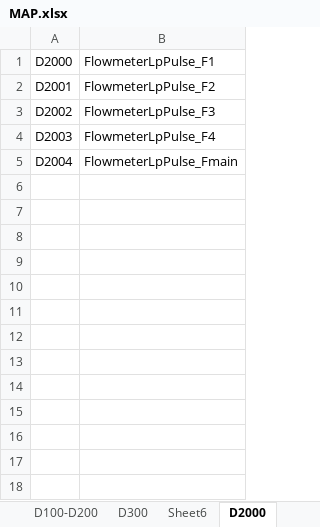
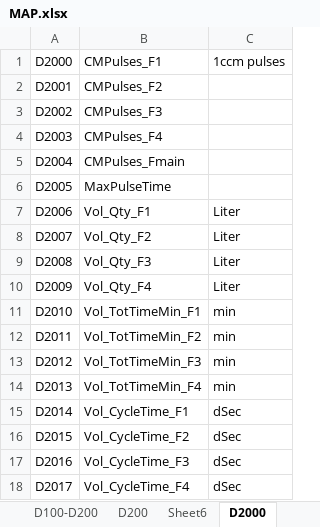
Before and after one commit to rboulme/Fertilizer, an Excel workbook: PLC/MAP.xlsx, sheet D2000, drawn as a sheet; values as stored, in another font and other column widths than the file's, no borders; removed rows and columns are numbered as before the commit, all else as after; the diff names each change by its address in the sheet, - before the commit and + after, or states it on an @@ line.

```diff
--- a/PLC/MAP.xlsx (sheet D2000)
+++ b/PLC/MAP.xlsx (sheet D2000)
-sheet tab: D300
+sheet tab: D200
-column B, rows 1-5: FlowmeterLpPulse_F1 | FlowmeterLpPulse_F2 | FlowmeterLpPulse_F3 | FlowmeterLpPulse_F4 | FlowmeterLpPulse_Fmain
+column B, rows 1-5: CMPulses_F1 | CMPulses_F2 | CMPulses_F3 | CMPulses_F4 | CMPulses_Fmain
+column C, row 1: 1ccm pulses
+row 6: D2005 | MaxPulseTime
+row 7: D2006 | Vol_Qty_F1 | Liter
+row 8: D2007 | Vol_Qty_F2 | Liter
+row 9: D2008 | Vol_Qty_F3 | Liter
+row 10: D2009 | Vol_Qty_F4 | Liter
+row 11: D2010 | Vol_TotTimeMin_F1 | min
+row 12: D2011 | Vol_TotTimeMin_F2 | min
+row 13: D2012 | Vol_TotTimeMin_F3 | min
+row 14: D2013 | Vol_TotTimeMin_F4 | min
+row 15: D2014 | Vol_CycleTime_F1 | dSec
+row 16: D2015 | Vol_CycleTime_F2 | dSec
+row 17: D2016 | Vol_CycleTime_F3 | dSec
+row 18: D2017 | Vol_CycleTime_F4 | dSec
```
Also changed, not shown: sheet D100-D200, sheet D0-D100, sheet D200, 9 other files.
